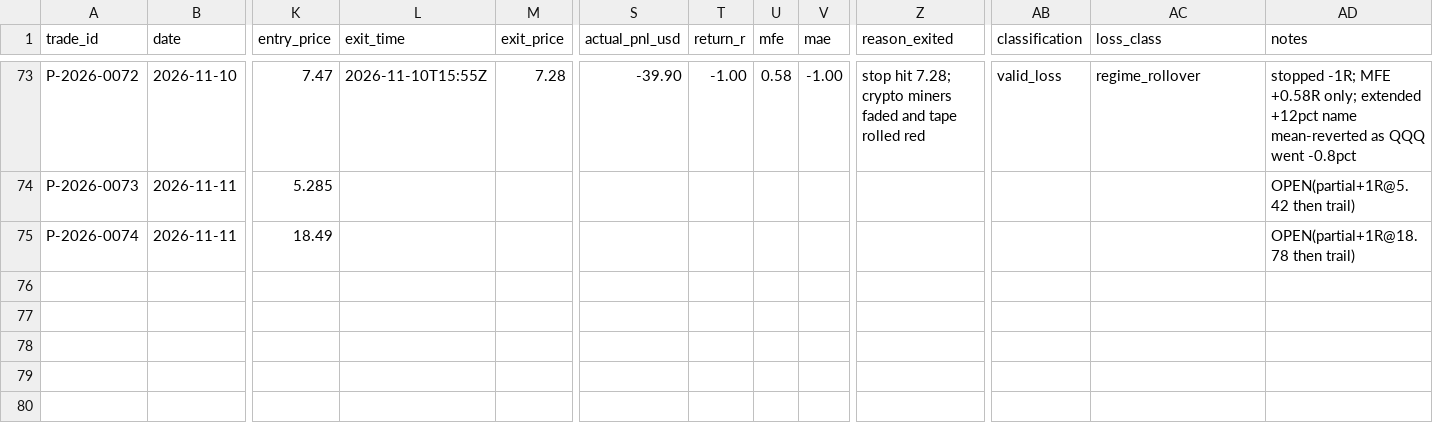
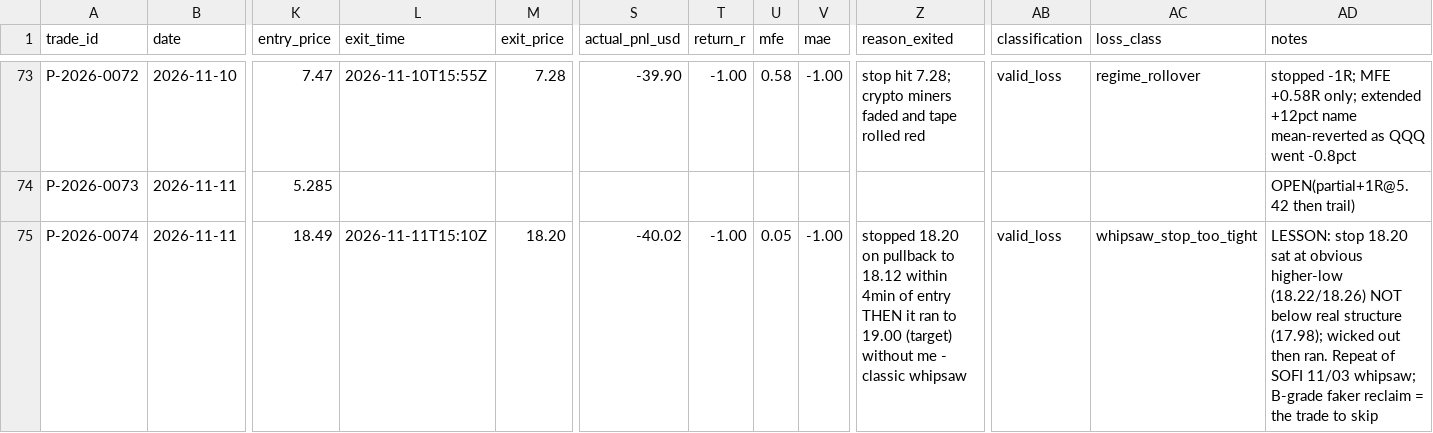
Before and after one commit to Taido097/Trading-Agent-, a CSV file: data/PAPER_TRADES.csv, drawn as a sheet; only a part is shown, gaps mark what is left out; the diff names each change by its address in the sheet, - before the commit and + after, or states it on an @@ line.

```diff
--- a/data/PAPER_TRADES.csv
+++ b/data/PAPER_TRADES.csv
-L75 (exit_time): (empty)
+L75 (exit_time): 2026-11-11T15:10Z
-M75 (exit_price): (empty)
+M75 (exit_price): 18.20
-S75 (actual_pnl_usd): (empty)
+S75 (actual_pnl_usd): -40.02
-T75 (return_r): (empty)
+T75 (return_r): -1.00
-U75 (mfe): (empty)
+U75 (mfe): 0.05
-V75 (mae): (empty)
+V75 (mae): -1.00
-Z75 (reason_exited): (empty)
+Z75 (reason_exited): stopped 18.20 on pullback to 18.12 within 4min of entry THEN it ran to 19.00 (target) without me - classic whipsaw
-AB75 (classification): (empty)
+AB75 (classification): valid_loss
-AC75 (loss_class): (empty)
+AC75 (loss_class): whipsaw_stop_too_tight
-AD75 (notes): OPEN(partial+1R@18.78 then trail)
+AD75 (notes): LESSON: stop 18.20 sat at obvious higher-low (18.22/18.26) NOT below real structure (17.98); wicked out then ran. Repeat of SOFI 11/03 whipsaw; B-grade faker reclaim = the trade to skip
```
Also changed, not shown: 2 other files.
